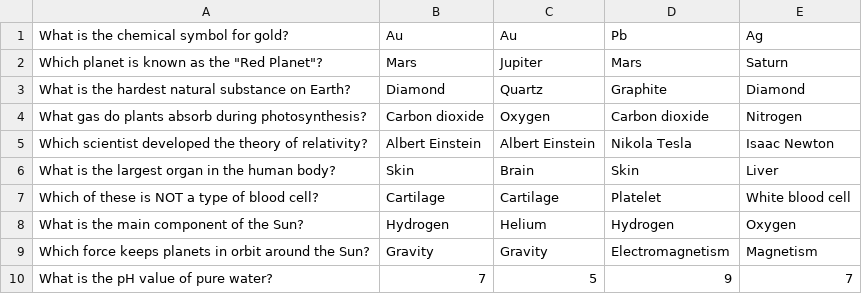
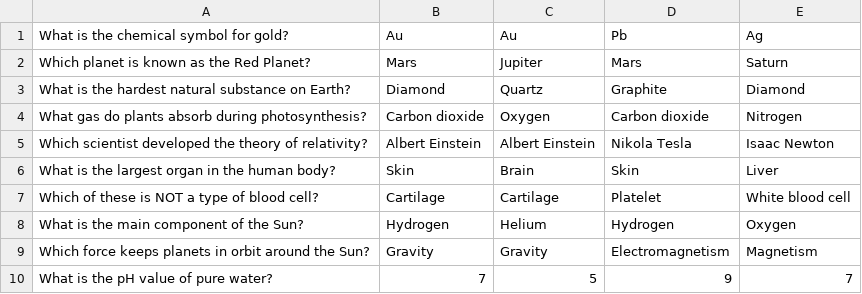
Before and after one commit to Kazaros7272/Blink-and-youll-miss-it, a CSV file: dataMCQ2.csv, drawn as a sheet.

Commit message:
Update dataMCQ2.csv

```diff
--- a/dataMCQ2.csv
+++ b/dataMCQ2.csv
@@ -1,3 +1,3 @@
 What is the chemical symbol for gold?,Au,Au,Pb,Ag
-Which planet is known as the "Red Planet"?,Mars,Jupiter,Mars,Saturn
+Which planet is known as the Red Planet?,Mars,Jupiter,Mars,Saturn
 What is the hardest natural substance on Earth?,Diamond,Quartz,Graphite,Diamond
```
